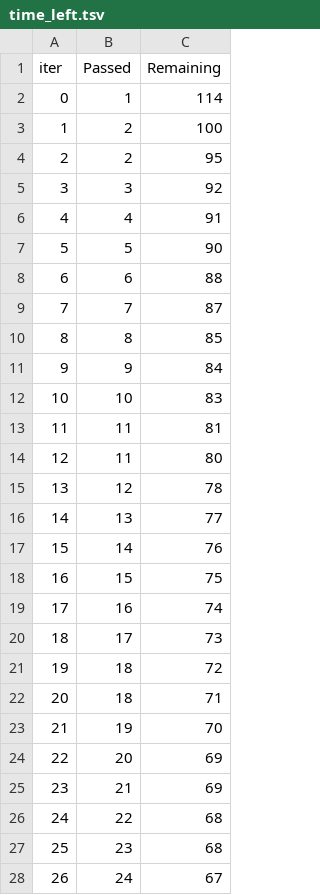
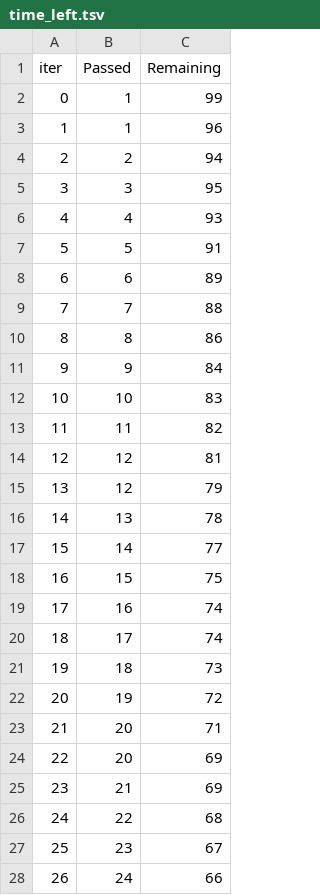
Before and after one commit to shamasatter/Estimating-HbA1c-from-PPG-using-ML, a TSV file: catboost_info/time_left.tsv, drawn as a sheet; only a part is shown; removed rows and columns are numbered as before the commit, all else as after; the diff covers the shown part only; the diff names each change by its address in the sheet, - before the commit and + after, or states it on an @@ line.

```diff
--- a/catboost_info/time_left.tsv
+++ b/catboost_info/time_left.tsv
-C2 (Remaining): 114
+C2 (Remaining): 99
-row 3: 1 | 2 | 100
+row 3: 1 | 1 | 96
-C4 (Remaining): 95
+C4 (Remaining): 94
-C5 (Remaining): 92
+C5 (Remaining): 95
-C6 (Remaining): 91
+C6 (Remaining): 93
-C7 (Remaining): 90
+C7 (Remaining): 91
-C8 (Remaining): 88
+C8 (Remaining): 89
-C9 (Remaining): 87
+C9 (Remaining): 88
-C10 (Remaining): 85
+C10 (Remaining): 86
-C13 (Remaining): 81
+C13 (Remaining): 82
-row 14: 12 | 11 | 80
@@ column A (iter) renumbered between rows 14 and 101 @@
-C14 (Remaining): 78
+C14 (Remaining): 81
+row 15: 13 | 12 | 79
-C16 (Remaining): 77
+C16 (Remaining): 78
-C17 (Remaining): 76
+C17 (Remaining): 77
-C20 (Remaining): 73
+C20 (Remaining): 74
-C21 (Remaining): 72
+C21 (Remaining): 73
-row 22: 20 | 18 | 71
-C22 (Remaining): 70
+C22 (Remaining): 72
+row 23: 21 | 20 | 71
-C27 (Remaining): 68
+C27 (Remaining): 67
-C28 (Remaining): 67
+C28 (Remaining): 66
```
Also changed, not shown: 7 added rows, 7 removed rows and 62 edited cells elsewhere in this file, catboost_info/learn_error.tsv, 2 other files.
